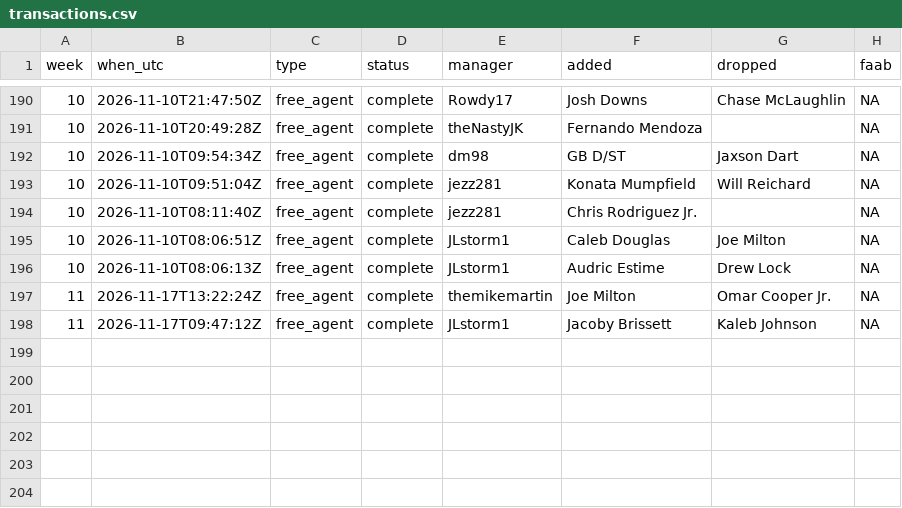
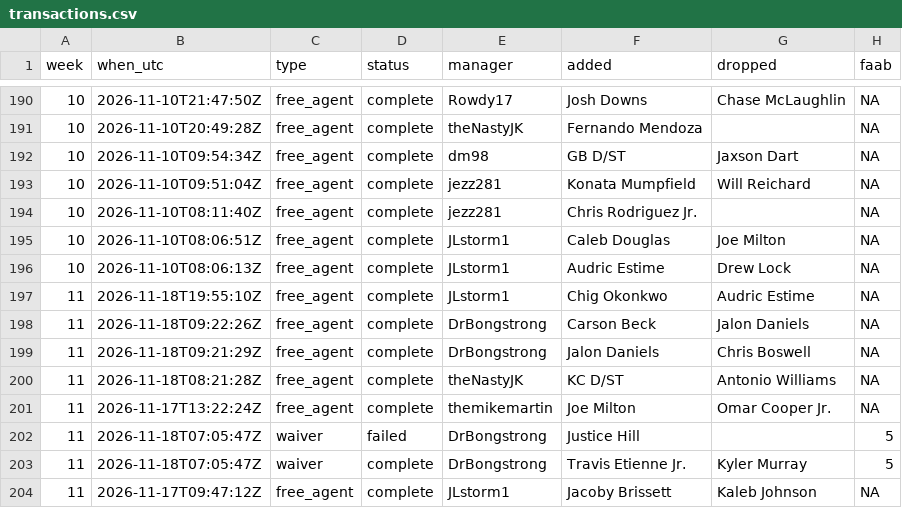
Before and after one commit to mikemartin/fantasy-football-auction-optimizer, a CSV file: data/league/transactions.csv, drawn as a sheet; only a part is shown, gaps mark what is left out.

```diff
--- a/data/league/transactions.csv
+++ b/data/league/transactions.csv
@@ -196,3 +196,9 @@ week,when_utc,type,status,manager,added,dropped,faab
 10,2026-11-10T08:06:13Z,free_agent,complete,JLstorm1,Audric Estime,Drew Lock,NA
+11,2026-11-18T19:55:10Z,free_agent,complete,JLstorm1,Chig Okonkwo,Audric Estime,NA
+11,2026-11-18T09:22:26Z,free_agent,complete,DrBongstrong,Carson Beck,Jalon Daniels,NA
+11,2026-11-18T09:21:29Z,free_agent,complete,DrBongstrong,Jalon Daniels,Chris Boswell,NA
+11,2026-11-18T08:21:28Z,free_agent,complete,theNastyJK,KC D/ST,Antonio Williams,NA
 11,2026-11-17T13:22:24Z,free_agent,complete,themikemartin,Joe Milton,Omar Cooper Jr.,NA
+11,2026-11-18T07:05:47Z,waiver,failed,DrBongstrong,Justice Hill,,5
+11,2026-11-18T07:05:47Z,waiver,complete,DrBongstrong,Travis Etienne Jr.,Kyler Murray,5
 11,2026-11-17T09:47:12Z,free_agent,complete,JLstorm1,Jacoby Brissett,Kaleb Johnson,NA
```
Also changed, not shown: data/league/free_agents.csv, data/league/rosters.csv, 6 other files.
